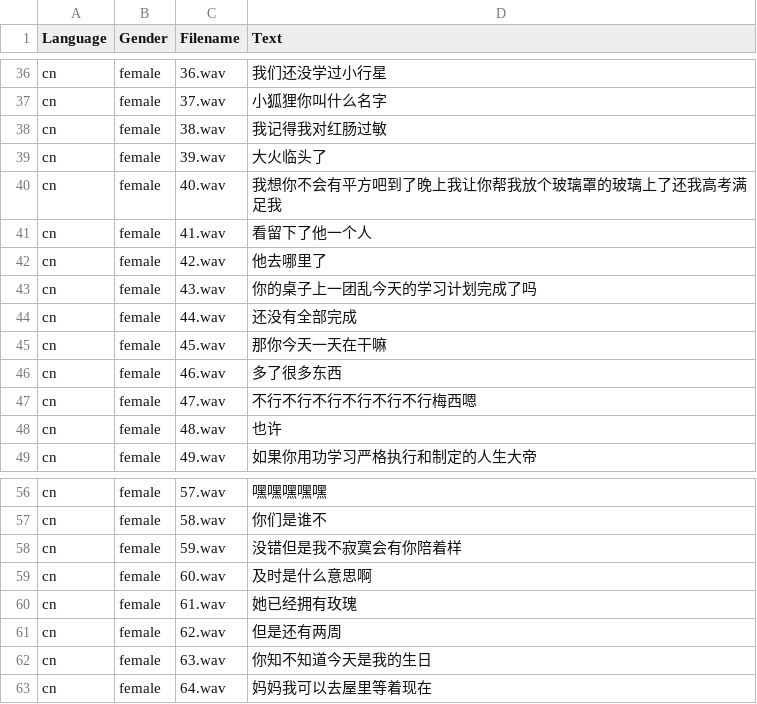
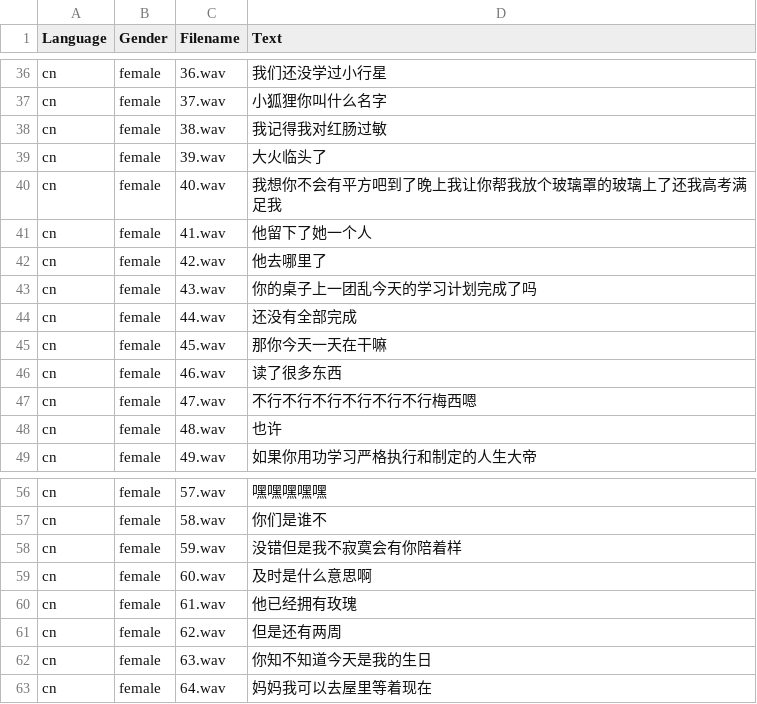
Before and after one commit to teonsean-tsinghua/Emphasis-Detection-Prosody-Transfer, a CSV file: csv/transcription_cn_female.csv, drawn as a sheet; only a part is shown, gaps mark what is left out.

```diff
--- a/csv/transcription_cn_female.csv
+++ b/csv/transcription_cn_female.csv
@@ -40,3 +40,3 @@ cn,female,39.wav,大火临头了
 cn,female,40.wav,我想你不会有平方吧到了晚上我让你帮我放个玻璃罩的玻璃上了还我高考满足我
-cn,female,41.wav,看留下了他一个人
+cn,female,41.wav,他留下了她一个人
 cn,female,42.wav,他去哪里了
@@ -45,3 +45,3 @@ cn,female,44.wav,还没有全部完成
 cn,female,45.wav,那你今天一天在干嘛
-cn,female,46.wav,多了很多东西
+cn,female,46.wav,读了很多东西
 cn,female,47.wav,不行不行不行不行不行不行梅西嗯
@@ -59,3 +59,3 @@ cn,female,59.wav,没错但是我不寂寞会有你陪着样
 cn,female,60.wav,及时是什么意思啊
-cn,female,61.wav,她已经拥有玫瑰
+cn,female,61.wav,他已经拥有玫瑰
 cn,female,62.wav,但是还有两周
```
Also changed, not shown: csv/dataset_meta.csv, csv/pairs.csv, 12 other files.
